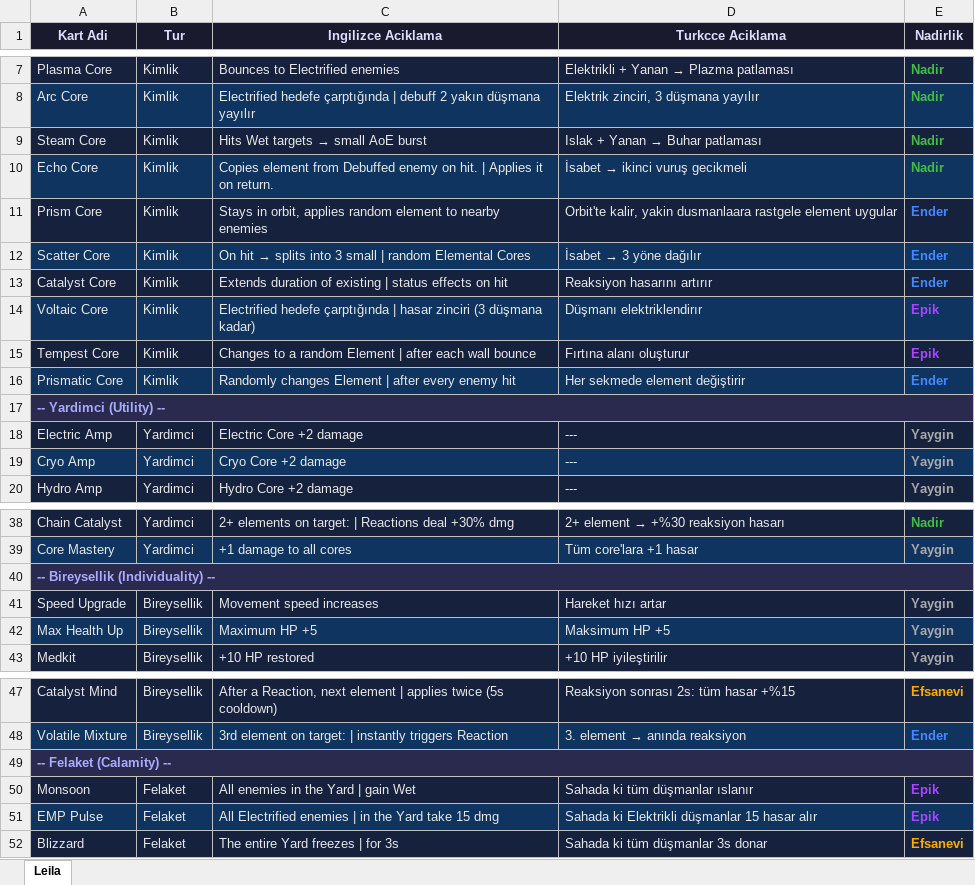
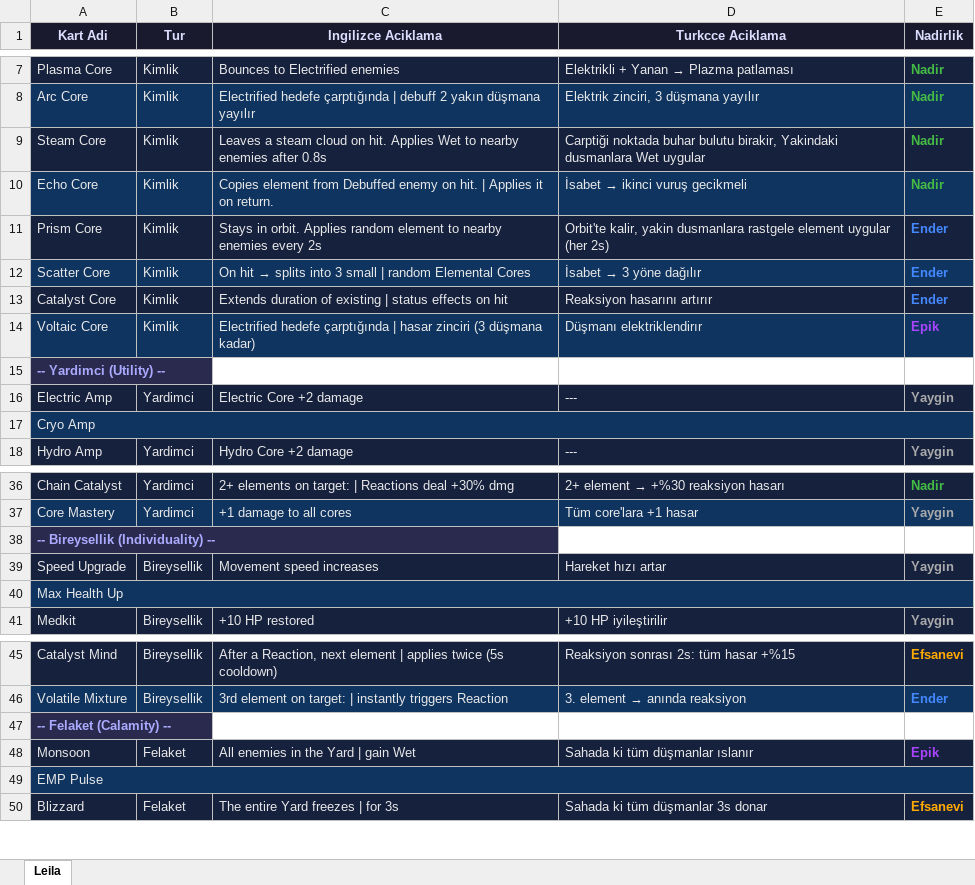
Before and after one commit to EmuraKoca/IntoTheYard, an Excel workbook: leilaCards.xlsx, sheet Leila, drawn as a sheet; only a part is shown, gaps mark what is left out; values as stored, in another font and other column widths than the file's, no borders; removed rows and columns are numbered as before the commit, all else as after; the diff names each change by its address in the sheet, - before the commit and + after, or states it on an @@ line.

```diff
--- a/leilaCards.xlsx (sheet Leila)
+++ b/leilaCards.xlsx (sheet Leila)
@@ C9 (Ingilizce Aciklama): Hits Wet targets → small AoE burst → Leaves a steam cloud on hit. Applies Wet to nearby enemies after 0.8s @@
@@ D9 (Turkcce Aciklama): Islak + Yanan → Buhar patlaması → Carptiği noktada buhar bulutu birakir, Yakindaki dusmanlara Wet uygular @@
-C11 (Ingilizce Aciklama): Stays in orbit, applies random element to nearby enemies
+C11 (Ingilizce Aciklama): Stays in orbit. Applies random element to nearby enemies every 2s
-D11 (Turkcce Aciklama): …kalir, yakin dusmanlaara rastgele element uygular
+D11 (Turkcce Aciklama): …kalir, yakin dusmanlara rastgele element uygular (her 2s)
-row 15: Tempest Core | Kimlik | Changes to a random Element | after each wall bounce | Fırtına alanı oluşturur | Epik
-row 16: Prismatic Core | Kimlik | Randomly changes Element | after every enemy hit | Her sekmede element değiştirir | Ender
-A17:E17 merged
+A17:E17 merged
-B17 (Tur): Yardimci
+B17 (Tur): (empty)
-C17 (Ingilizce Aciklama): Cryo Core +2 damage
+C17 (Ingilizce Aciklama): (empty)
-D17 (Turkcce Aciklama): ---
+D17 (Turkcce Aciklama): (empty)
-E17 (Nadirlik): Yaygin
+E17 (Nadirlik): (empty)
-A40:E40 merged
+A40:E40 merged
-B40 (Tur): Bireysellik
+B40 (Tur): (empty)
-C40 (Ingilizce Aciklama): Maximum HP +5
+C40 (Ingilizce Aciklama): (empty)
-D40 (Turkcce Aciklama): Maksimum HP +5
+D40 (Turkcce Aciklama): (empty)
-E40 (Nadirlik): Yaygin
+E40 (Nadirlik): (empty)
-A49:E49 merged
+A49:E49 merged
-B49 (Tur): Felaket
+B49 (Tur): (empty)
-C49 (Ingilizce Aciklama): All Electrified enemies | in the Yard take 15 dmg
+C49 (Ingilizce Aciklama): (empty)
-D49 (Turkcce Aciklama): Sahada ki Elektrikli düşmanlar 15 hasar alır
+D49 (Turkcce Aciklama): (empty)
-E49 (Nadirlik): Epik
+E49 (Nadirlik): (empty)
```
Also changed, not shown: 40 other files.
